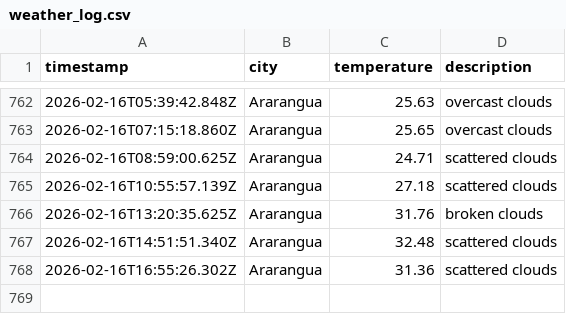
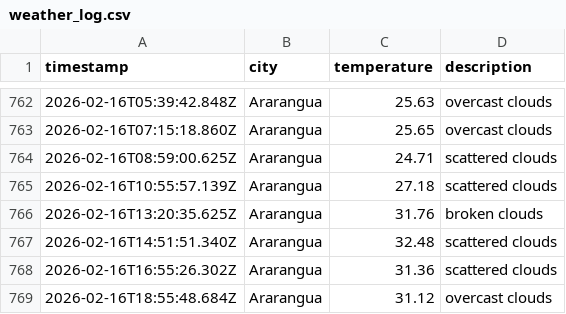
Before and after one commit to moniafavaro/DataOps-weather-js, a CSV file: data/weather_log.csv, drawn as a sheet; only a part is shown, gaps mark what is left out; the diff names each change by its address in the sheet, - before the commit and + after, or states it on an @@ line.

```diff
--- a/data/weather_log.csv
+++ b/data/weather_log.csv
+row 769: 2026-02-16T18:55:48.684Z | Ararangua | 31.12 | overcast clouds
```
Also changed, not shown: 1 other file.
